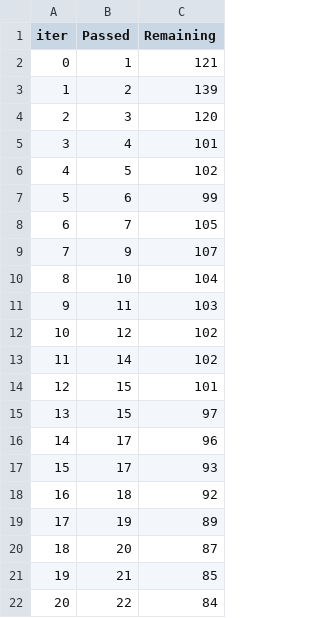
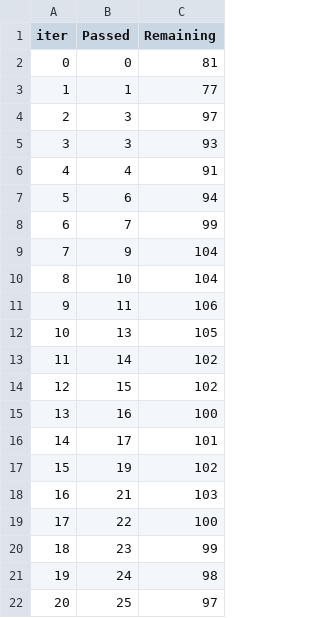
Before and after one commit to AnkurDas76/mlproject, a TSV file: catboost_info/time_left.tsv, drawn as a sheet; only a part is shown; the diff covers the shown part only.

```diff
--- a/catboost_info/time_left.tsv
+++ b/catboost_info/time_left.tsv
@@ -1,22 +1,22 @@
 iter	Passed	Remaining
-0	1	121
-1	2	139
-2	3	120
-3	4	101
-4	5	102
-5	6	99
-6	7	105
-7	9	107
+0	0	81
+1	1	77
+2	3	97
+3	3	93
+4	4	91
+5	6	94
+6	7	99
+7	9	104
 8	10	104
-9	11	103
-10	12	102
+9	11	106
+10	13	105
 11	14	102
-12	15	101
-13	15	97
-14	17	96
-15	17	93
-16	18	92
-17	19	89
-18	20	87
-19	21	85
-20	22	84
+12	15	102
+13	16	100
+14	17	101
+15	19	102
+16	21	103
+17	22	100
+18	23	99
+19	24	98
+20	25	97
```
Also changed, not shown: 151 edited cells elsewhere in this file, 2 other files.
